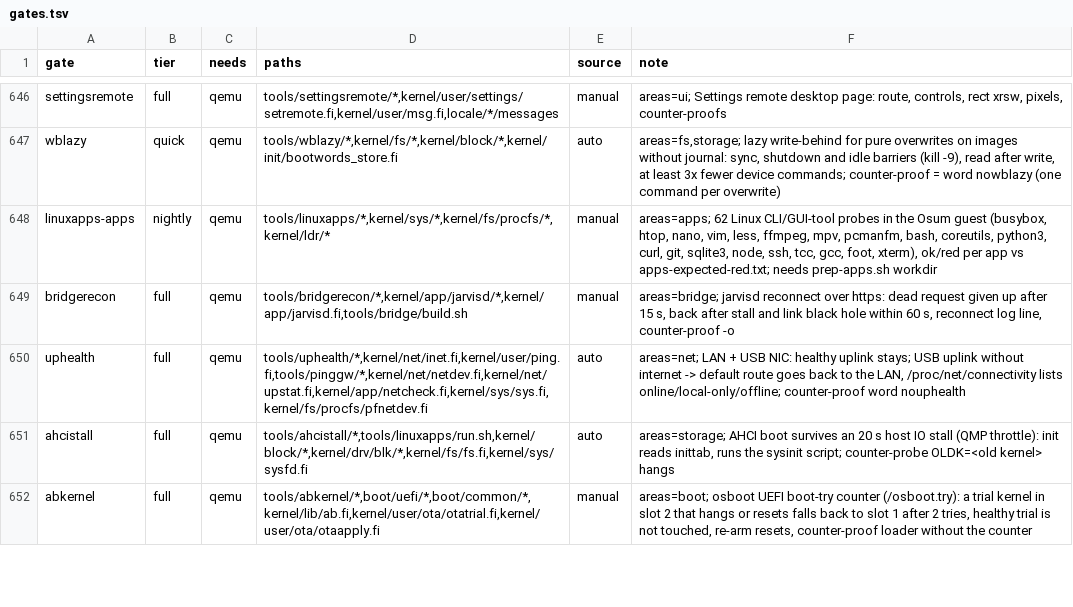
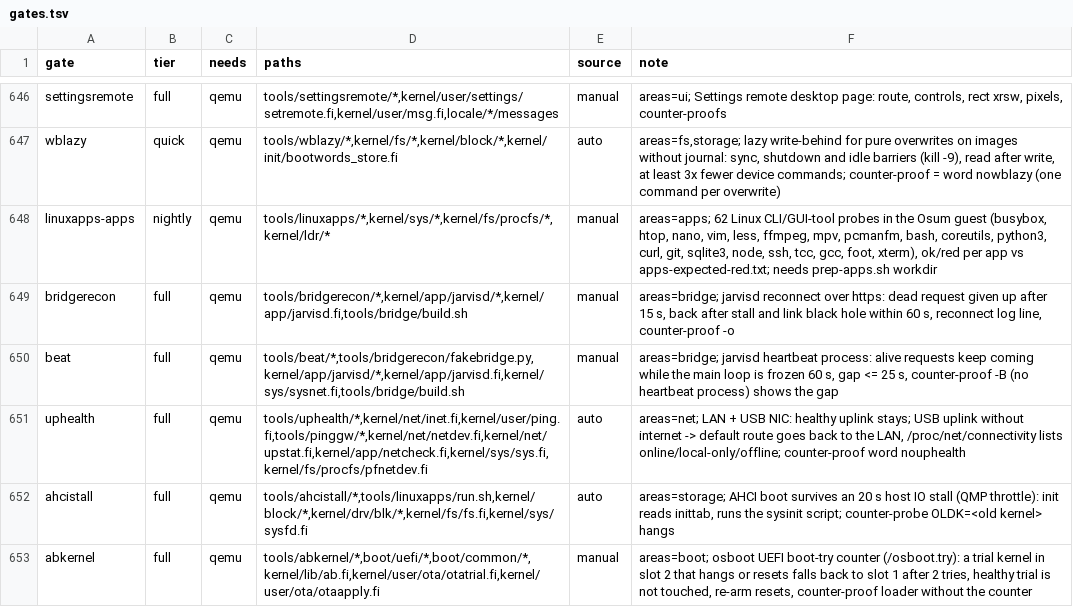
Before and after one commit to Flei-123/Osum, a TSV file: tools/qa/gates.tsv, drawn as a sheet; only a part is shown, gaps mark what is left out; the diff names each change by its address in the sheet, - before the commit and + after, or states it on an @@ line.

Commit message:
jarvisd: heartbeat process independent of the main loop; connect honours SO_SNDTIMEO; beat gate

```diff
--- a/tools/qa/gates.tsv
+++ b/tools/qa/gates.tsv
+row 650: beat | full | qemu | tools/beat/*,tools/bridgerecon/fakebridge.py,kernel/app/jarvisd/*,kernel/app/jarvisd.fi,kernel/sys/sysnet.fi,tools/bridge/build.sh | manual | areas=bridge; jarvisd heartbeat process: alive requests keep coming while the main loop is frozen 60 s, gap <= 25 s, counter-proof -B (no heartbeat process) shows the gap
```
Also changed, not shown: 7 other files.
